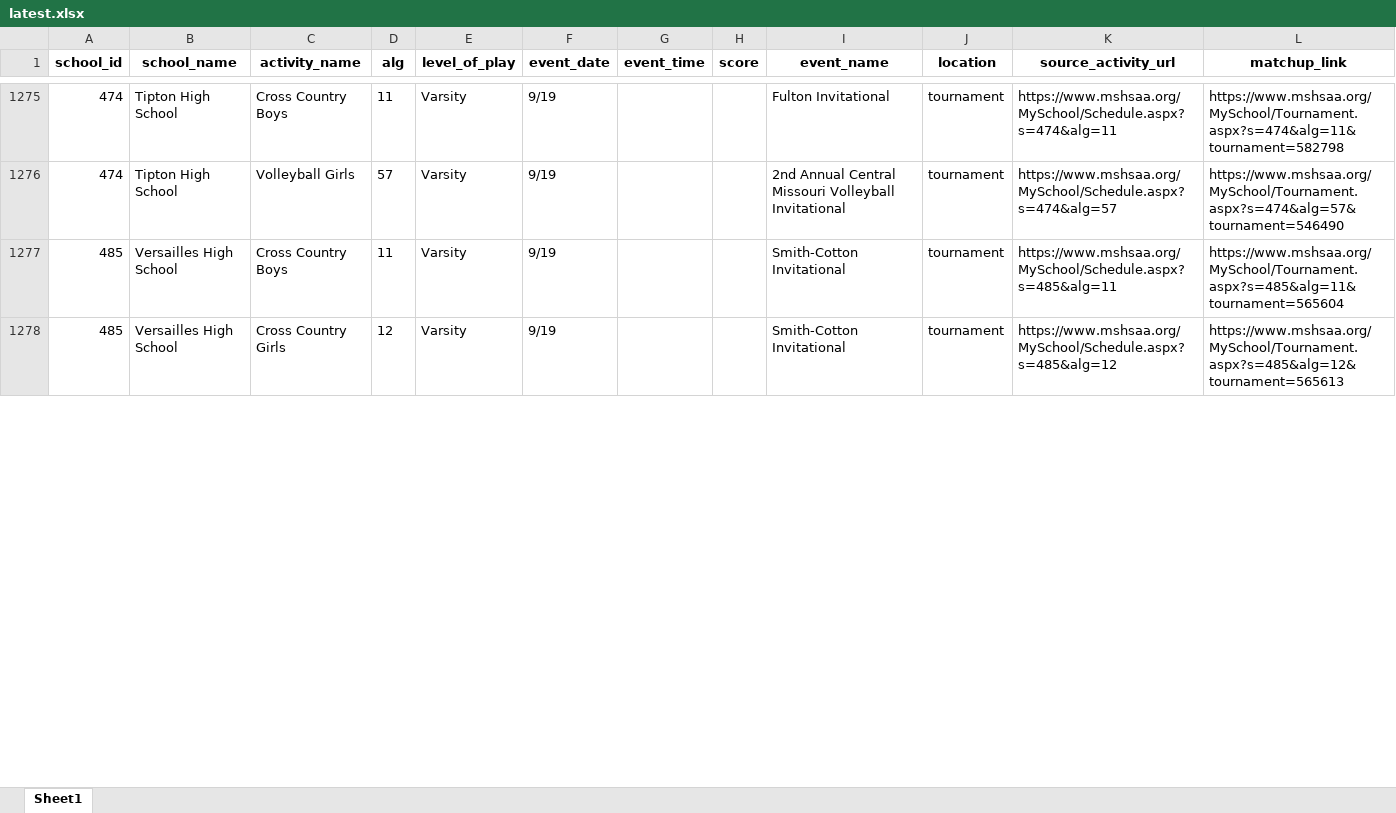
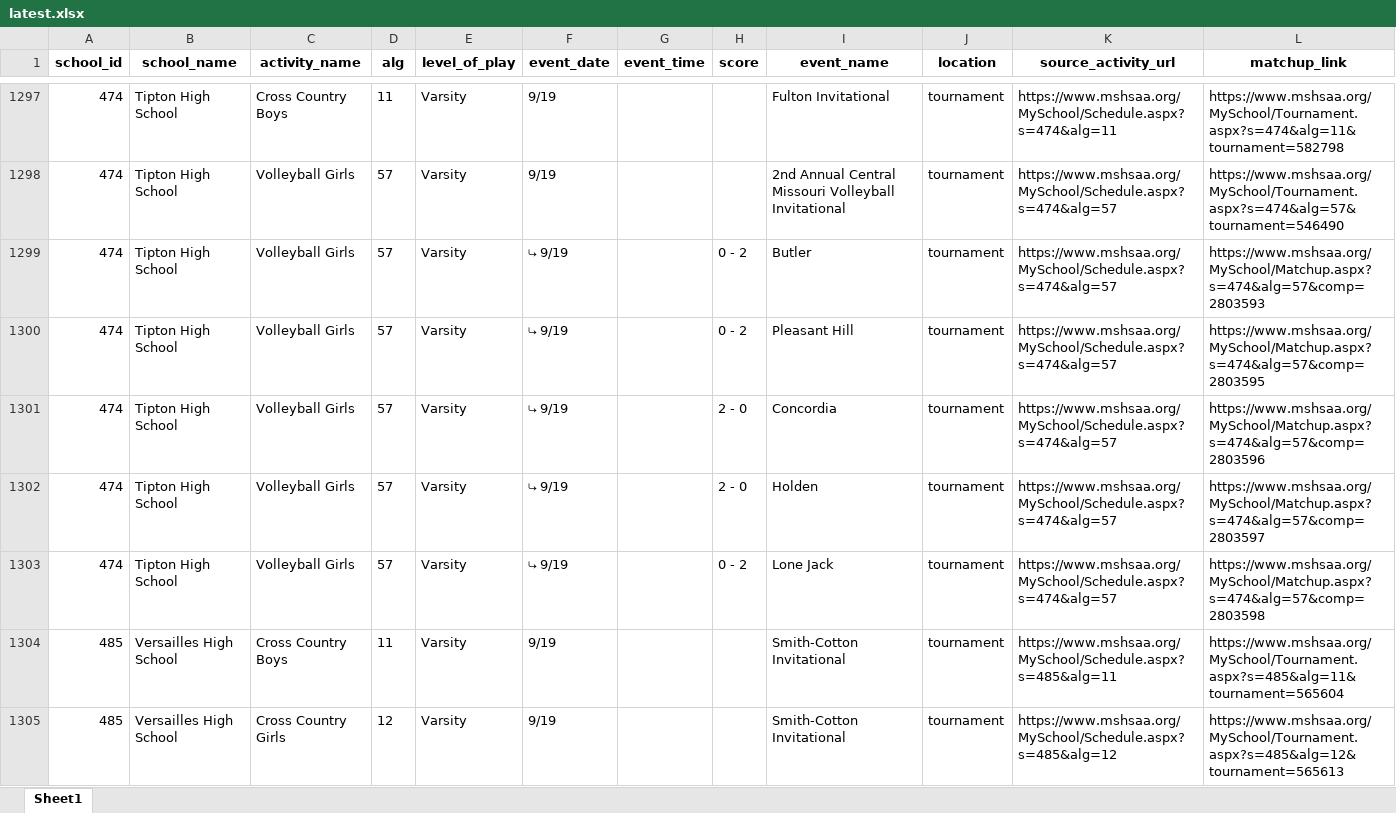
Before and after one commit to apsago/MSHAA, an Excel workbook: output/latest.xlsx, sheet Sheet1, drawn as a sheet; only a part is shown, gaps mark what is left out; values as stored, in another font and other column widths than the file's, no borders; the diff covers the shown part only; the diff names each change by its address in the sheet, - before the commit and + after, or states it on an @@ line.

```diff
--- a/output/latest.xlsx (sheet Sheet1)
+++ b/output/latest.xlsx (sheet Sheet1)
+row 1299: 474 | Tipton High School | Volleyball Girls | 57 | Varsity | ⤷ 9/19 |  | 0 - 2 | Butler | tournament | https://www.mshsaa.org/MySchool/Schedule.aspx?s=474&alg=57 | https://www.mshsaa.org/MySchool/Matchup.aspx?s=474&alg=57&comp=2803593
+row 1300: 474 | Tipton High School | Volleyball Girls | 57 | Varsity | ⤷ 9/19 |  | 0 - 2 | Pleasant Hill | tournament | https://www.mshsaa.org/MySchool/Schedule.aspx?s=474&alg=57 | https://www.mshsaa.org/MySchool/Matchup.aspx?s=474&alg=57&comp=2803595
+row 1301: 474 | Tipton High School | Volleyball Girls | 57 | Varsity | ⤷ 9/19 |  | 2 - 0 | Concordia | tournament | https://www.mshsaa.org/MySchool/Schedule.aspx?s=474&alg=57 | https://www.mshsaa.org/MySchool/Matchup.aspx?s=474&alg=57&comp=2803596
+row 1302: 474 | Tipton High School | Volleyball Girls | 57 | Varsity | ⤷ 9/19 |  | 2 - 0 | Holden | tournament | https://www.mshsaa.org/MySchool/Schedule.aspx?s=474&alg=57 | https://www.mshsaa.org/MySchool/Matchup.aspx?s=474&alg=57&comp=2803597
+row 1303: 474 | Tipton High School | Volleyball Girls | 57 | Varsity | ⤷ 9/19 |  | 0 - 2 | Lone Jack | tournament | https://www.mshsaa.org/MySchool/Schedule.aspx?s=474&alg=57 | https://www.mshsaa.org/MySchool/Matchup.aspx?s=474&alg=57&comp=2803598
```
Also changed, not shown: 99 added rows, 13 removed rows and 646 edited cells elsewhere in this sheet, 3 other files.
